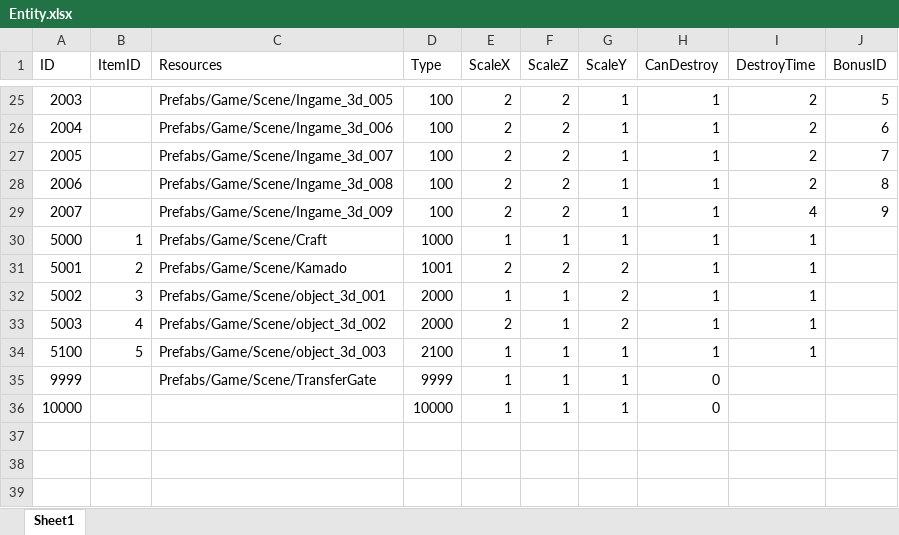
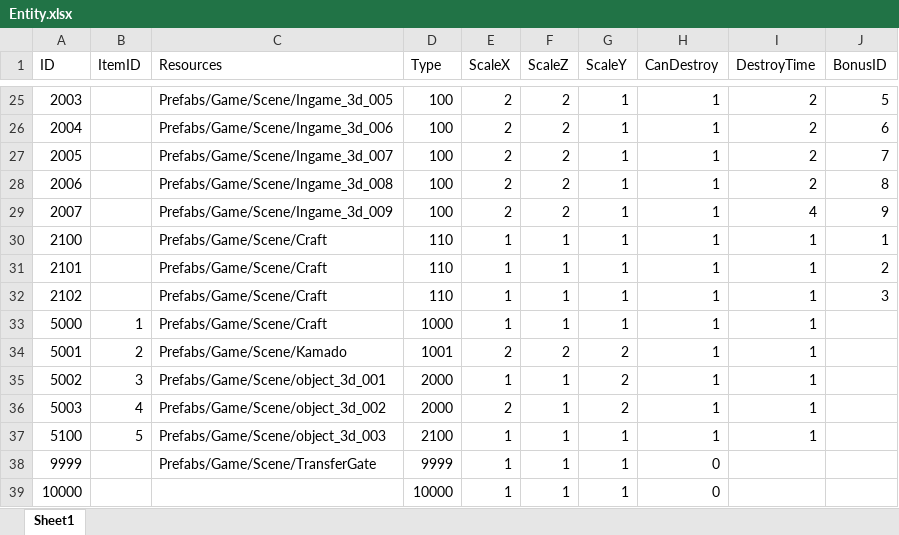
Before and after one commit to jobcrowngame/CraftStory, an Excel workbook: Config/Excel/Entity.xlsx, sheet Sheet1, drawn as a sheet; only a part is shown, gaps mark what is left out; values as stored, in another font and other column widths than the file's, no borders; table styles not drawn; the diff names each change by its address in the sheet, - before the commit and + after, or states it on an @@ line.

```diff
--- a/Config/Excel/Entity.xlsx (sheet Sheet1)
+++ b/Config/Excel/Entity.xlsx (sheet Sheet1)
+row 30: 2100 |  | Prefabs/Game/Scene/Craft | 110 | 1 | 1 | 1 | 1 | 1 | 1
+row 31: 2101 |  | Prefabs/Game/Scene/Craft | 110 | 1 | 1 | 1 | 1 | 1 | 2
+row 32: 2102 |  | Prefabs/Game/Scene/Craft | 110 | 1 | 1 | 1 | 1 | 1 | 3
```
Also changed, not shown: Config/Excel/Bonus.xlsx, Config/Excel/Map.xlsx, 42 other files.
